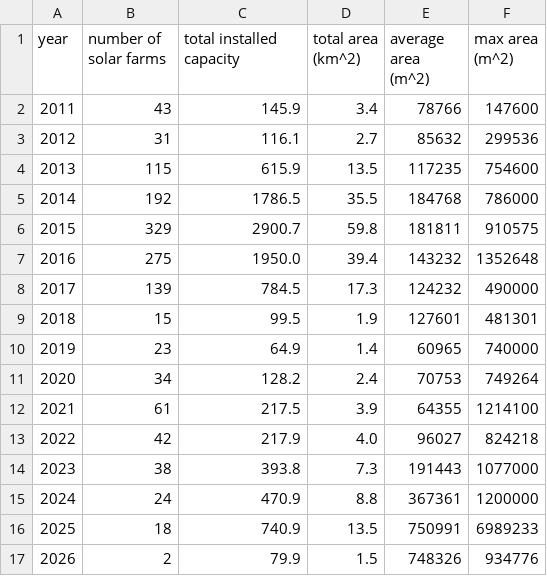
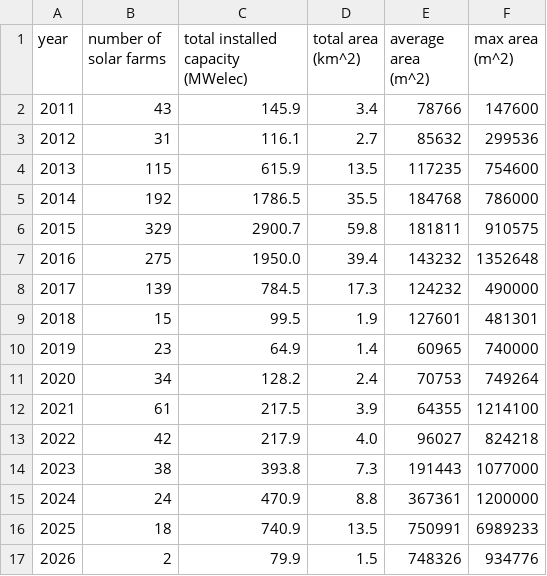
Before and after one commit to TheWorldSim/world-sim-data, a CSV file: data/power_plants/uk/data/solar_yearly_processed_REPD_publication_Q1_2026.csv, drawn as a sheet.

Commit message:
Include units for total installed capacity in solar grouped by year

```diff
--- a/data/power_plants/uk/data/solar_yearly_processed_REPD_publication_Q1_2026.csv
+++ b/data/power_plants/uk/data/solar_yearly_processed_REPD_publication_Q1_2026.csv
@@ -1,2 +1,2 @@
-year,number of solar farms,total installed capacity,total area (km^2),average area (m^2),max area (m^2)
+year,number of solar farms,total installed capacity (MWelec),total area (km^2),average area (m^2),max area (m^2)
 2011,43,145.9,3.4,78766,147600
```
Also changed, not shown: 1 other file.
